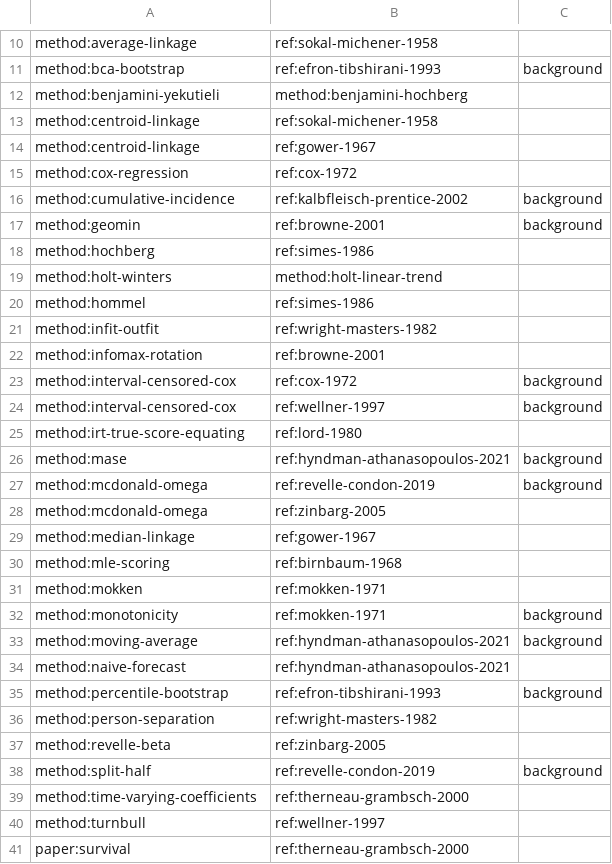
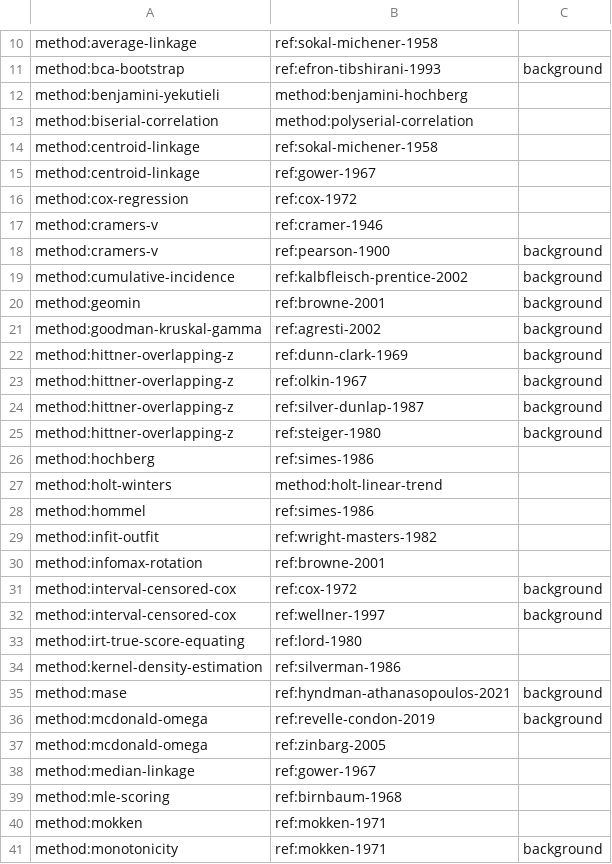
Before and after one commit to Forevener/DataSuite2-References, a TSV file: chains.tsv, drawn as a sheet; only a part is shown, gaps mark what is left out; the shorter side is filled out with more unchanged rows; the diff covers the shown part only.

Commit message:
New references for correlation and cluster analysis

```diff
--- a/chains.tsv
+++ b/chains.tsv
@@ -12,2 +12,3 @@ method:bca-bootstrap	ref:efron-tibshirani-1993	background
 method:benjamini-yekutieli	method:benjamini-hochberg
+method:biserial-correlation	method:polyserial-correlation
 method:centroid-linkage	ref:sokal-michener-1958
@@ -15,4 +16,11 @@ method:centroid-linkage	ref:gower-1967
 method:cox-regression	ref:cox-1972
+method:cramers-v	ref:cramer-1946
+method:cramers-v	ref:pearson-1900	background
 method:cumulative-incidence	ref:kalbfleisch-prentice-2002	background
 method:geomin	ref:browne-2001	background
+method:goodman-kruskal-gamma	ref:agresti-2002	background
+method:hittner-overlapping-z	ref:dunn-clark-1969	background
+method:hittner-overlapping-z	ref:olkin-1967	background
+method:hittner-overlapping-z	ref:silver-dunlap-1987	background
+method:hittner-overlapping-z	ref:steiger-1980	background
 method:hochberg	ref:simes-1986
@@ -25,2 +33,3 @@ method:interval-censored-cox	ref:wellner-1997	background
 method:irt-true-score-equating	ref:lord-1980
+method:kernel-density-estimation	ref:silverman-1986
 method:mase	ref:hyndman-athanasopoulos-2021	background
```
Also changed, not shown: 19 added rows elsewhere in this file, 1 other file.
